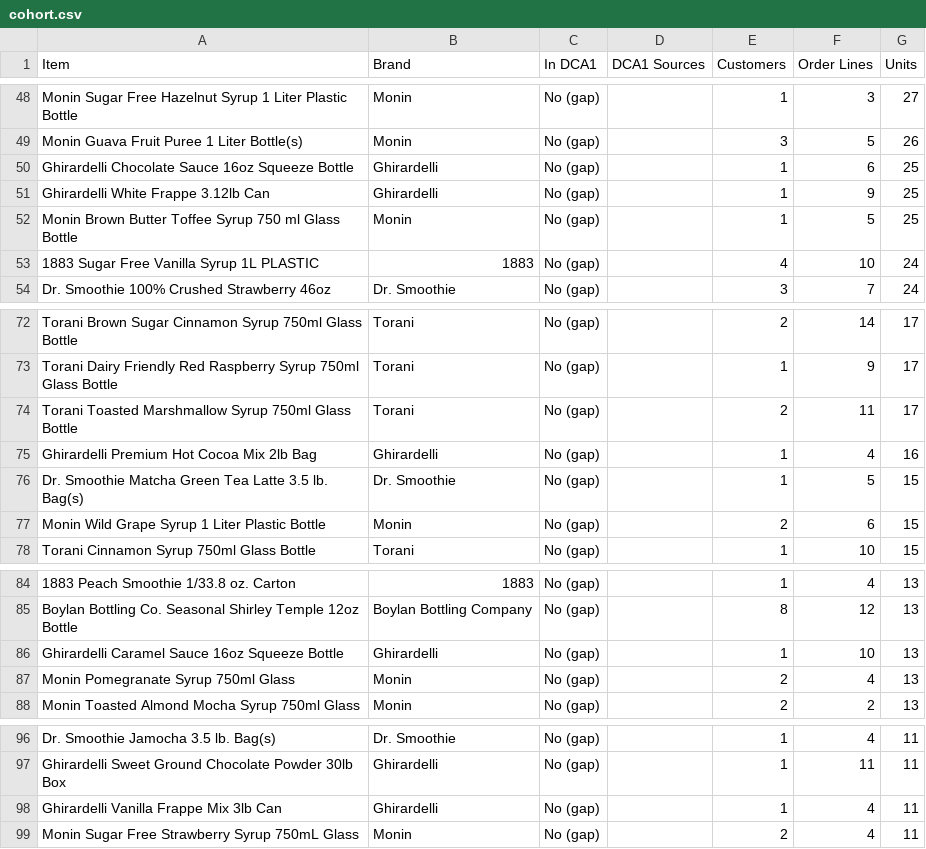
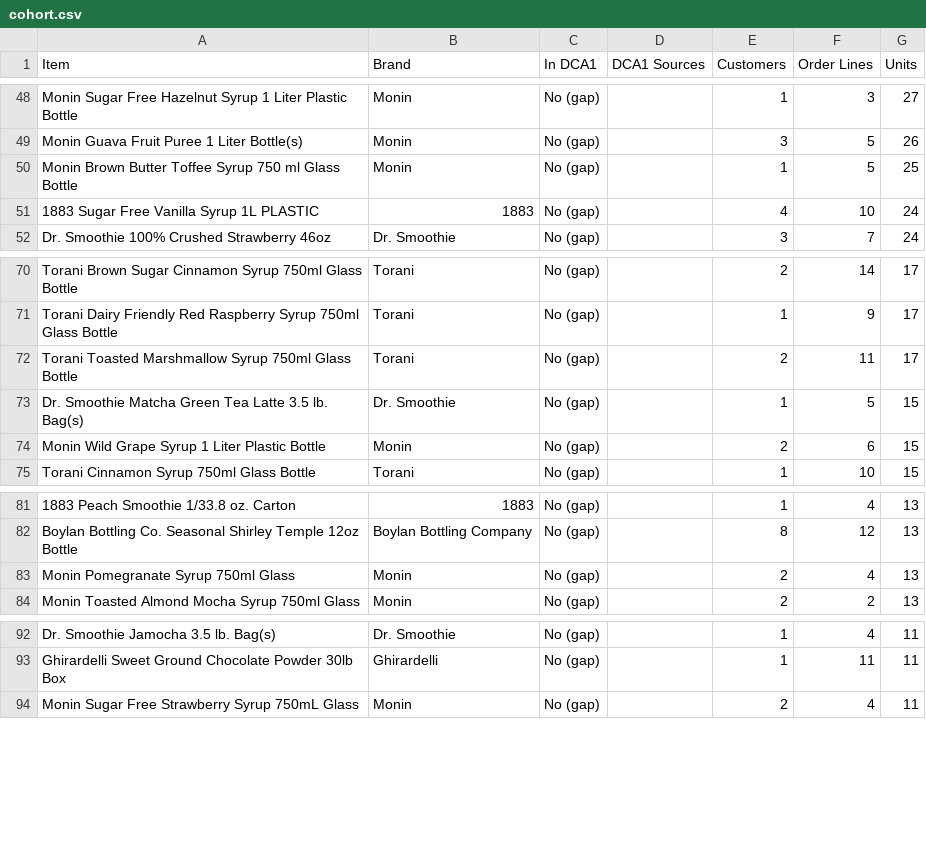
Before and after one commit to ProcurementAtOdeko/OdekoDashboards, a CSV file: dashboards/mdt1-sku-onboarding/scripts/cohort.csv, drawn as a sheet; only a part is shown, gaps mark what is left out; the diff names each change by its address in the sheet, - before the commit and + after, or states it on an @@ line.

```diff
--- a/dashboards/mdt1-sku-onboarding/scripts/cohort.csv
+++ b/dashboards/mdt1-sku-onboarding/scripts/cohort.csv
-row 50: Ghirardelli Chocolate Sauce 16oz Squeeze Bottle | Ghirardelli | No (gap) |  | 1 | 6 | 25
-row 51: Ghirardelli White Frappe 3.12lb Can | Ghirardelli | No (gap) |  | 1 | 9 | 25
-row 75: Ghirardelli Premium Hot Cocoa Mix 2lb Bag | Ghirardelli | No (gap) |  | 1 | 4 | 16
-row 86: Ghirardelli Caramel Sauce 16oz Squeeze Bottle | Ghirardelli | No (gap) |  | 1 | 10 | 13
-row 98: Ghirardelli Vanilla Frappe Mix 3lb Can | Ghirardelli | No (gap) |  | 1 | 4 | 11
```
Also changed, not shown: 2 other files.
